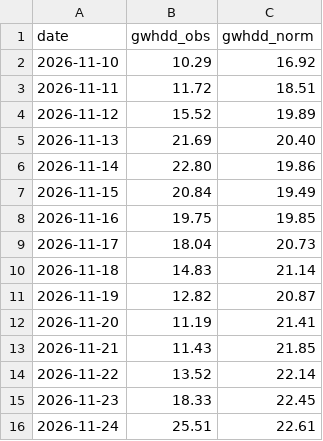
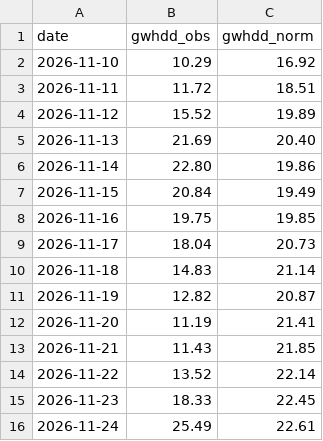
Before and after one commit to KrisMaros/gwhdd-data, a CSV file: data/gwhdd_obs.csv, drawn as a sheet.

```diff
--- a/data/gwhdd_obs.csv
+++ b/data/gwhdd_obs.csv
@@ -15,2 +15,2 @@ date,gwhdd_obs,gwhdd_norm
 2026-11-23,18.33,22.45
-2026-11-24,25.51,22.61
+2026-11-24,25.49,22.61
```
Also changed, not shown: data/cities.csv, 3 other files.
